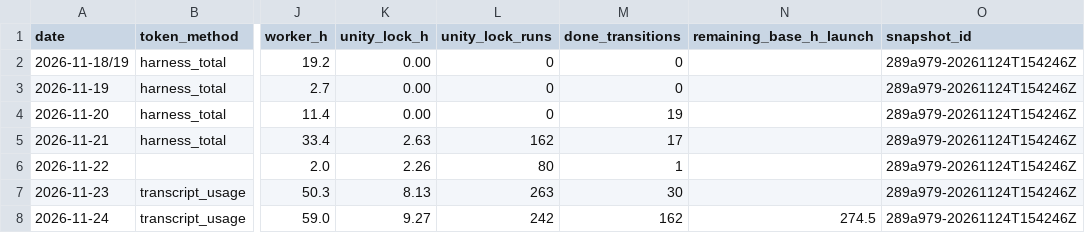
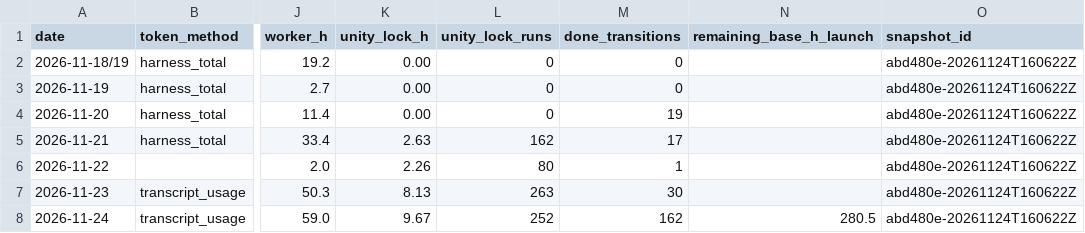
Before and after one commit to ksatriadipo/idle-space-courier-dashboard, a CSV file: data/daily_metrics.csv, drawn as a sheet; only a part is shown, gaps mark what is left out; the diff names each change by its address in the sheet, - before the commit and + after, or states it on an @@ line.

```diff
--- a/data/daily_metrics.csv
+++ b/data/daily_metrics.csv
-O2:O8 (snapshot_id): 289a979-20261124T154246Z
+O2:O8 (snapshot_id): abd480e-20261124T160622Z
-K8 (unity_lock_h): 9.27
+K8 (unity_lock_h): 9.67
-L8 (unity_lock_runs): 242
+L8 (unity_lock_runs): 252
-N8 (remaining_base_h_launch): 274.5
+N8 (remaining_base_h_launch): 280.5
```
Also changed, not shown: data/decisions.csv, data/runs.csv, 6 other files.
